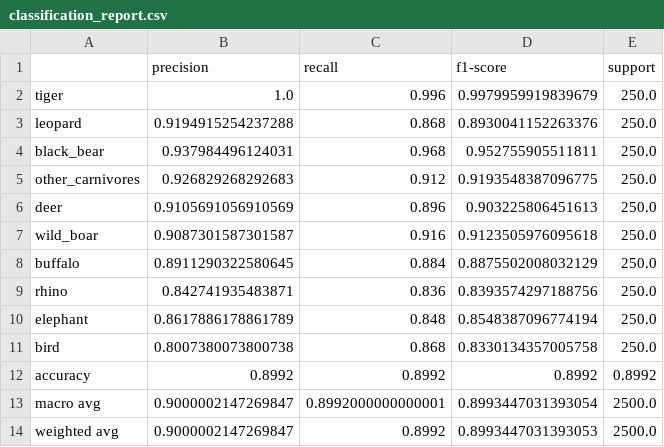
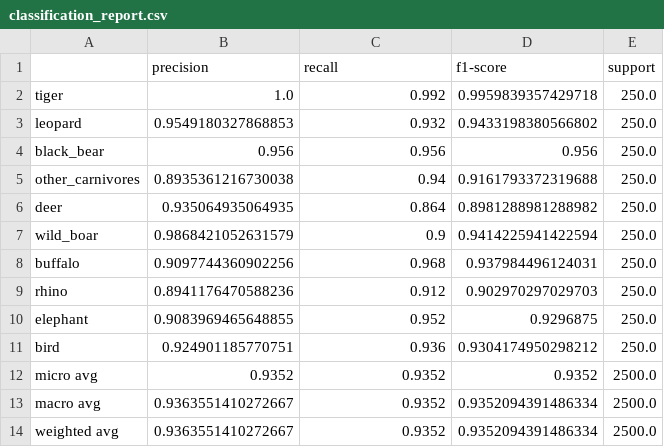
Before and after one commit to alexvmt/TeraiNet, a CSV file: media/classification_report.csv, drawn as a sheet.

```diff
--- a/media/classification_report.csv
+++ b/media/classification_report.csv
@@ -1,14 +1,14 @@
 ,precision,recall,f1-score,support
-tiger,1.0,0.996,0.9979959919839679,250.0
-leopard,0.9194915254237288,0.868,0.8930041152263376,250.0
-black_bear,0.937984496124031,0.968,0.952755905511811,250.0
-other_carnivores,0.926829268292683,0.912,0.9193548387096775,250.0
-deer,0.9105691056910569,0.896,0.903225806451613,250.0
-wild_boar,0.9087301587301587,0.916,0.9123505976095618,250.0
-buffalo,0.8911290322580645,0.884,0.8875502008032129,250.0
-rhino,0.842741935483871,0.836,0.8393574297188756,250.0
-elephant,0.8617886178861789,0.848,0.8548387096774194,250.0
-bird,0.8007380073800738,0.868,0.8330134357005758,250.0
-accuracy,0.8992,0.8992,0.8992,0.8992
-macro avg,0.9000002147269847,0.8992000000000001,0.8993447031393054,2500.0
-weighted avg,0.9000002147269847,0.8992,0.8993447031393053,2500.0
+tiger,1.0,0.992,0.9959839357429718,250.0
+leopard,0.9549180327868853,0.932,0.9433198380566802,250.0
+black_bear,0.956,0.956,0.956,250.0
+other_carnivores,0.8935361216730038,0.94,0.9161793372319688,250.0
+deer,0.935064935064935,0.864,0.8981288981288982,250.0
+wild_boar,0.9868421052631579,0.9,0.9414225941422594,250.0
+buffalo,0.9097744360902256,0.968,0.937984496124031,250.0
+rhino,0.8941176470588236,0.912,0.902970297029703,250.0
+elephant,0.9083969465648855,0.952,0.9296875,250.0
+bird,0.924901185770751,0.936,0.9304174950298212,250.0
+micro avg,0.9352,0.9352,0.9352,2500.0
+macro avg,0.9363551410272667,0.9352,0.9352094391486334,2500.0
+weighted avg,0.9363551410272667,0.9352,0.9352094391486334,2500.0
```
Also changed, not shown: 2 other files.
